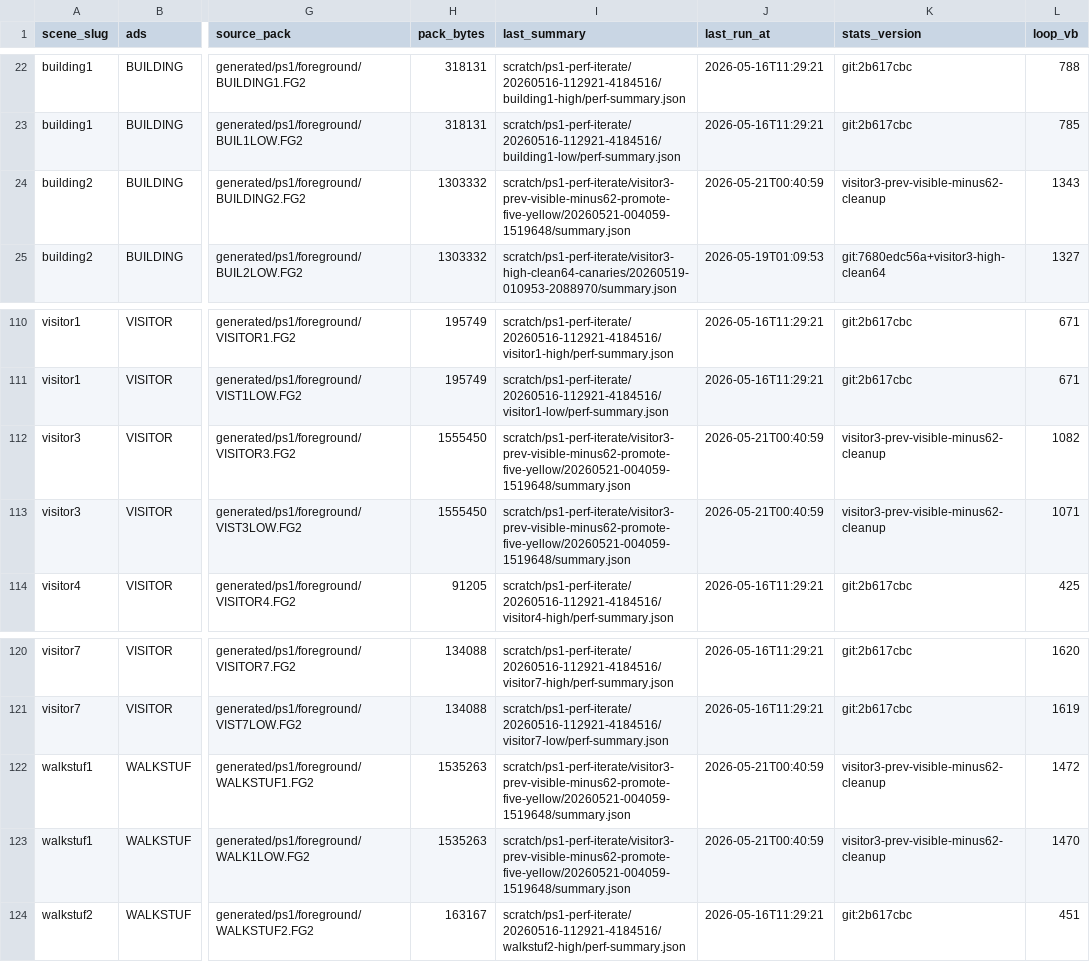
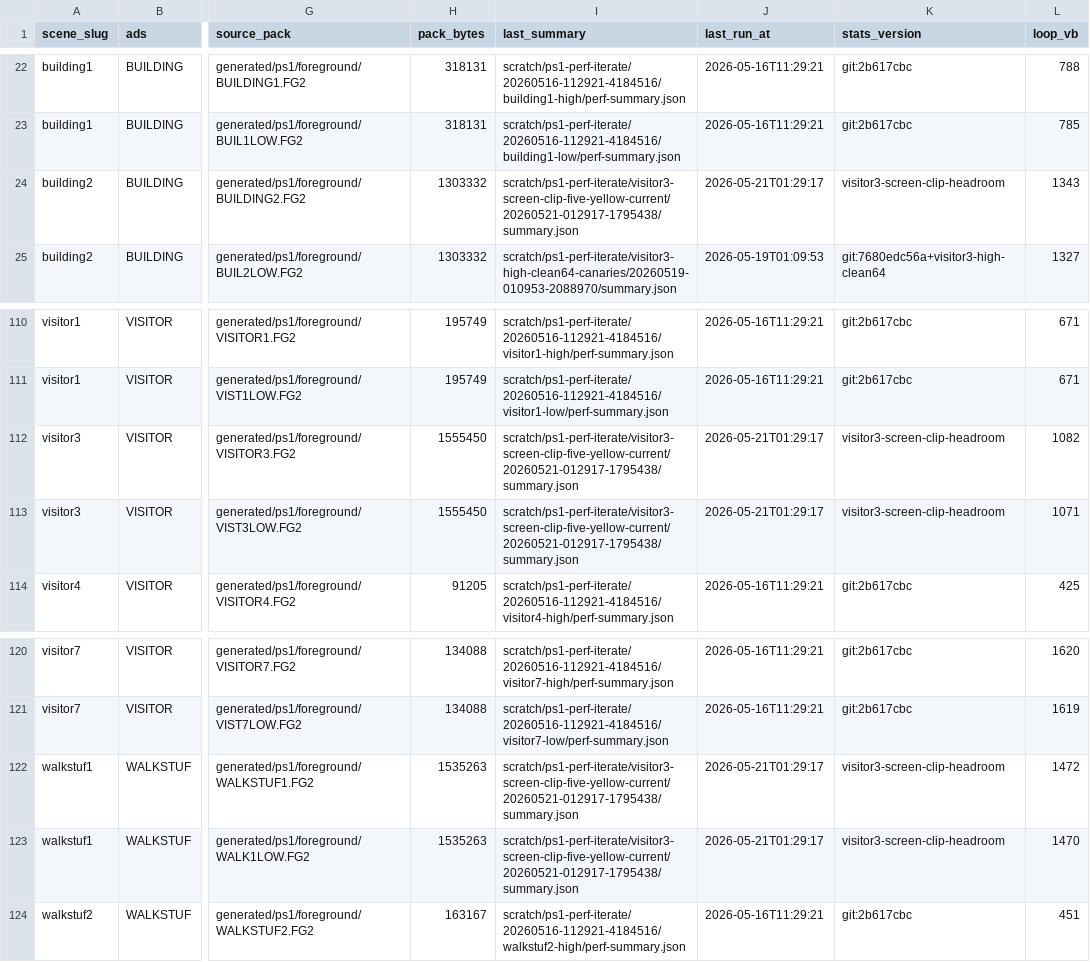
Before and after one commit to huntergdavis/johnny-castaway-ps1, a CSV file: docs/ps1/performance-scene-matrix.csv, drawn as a sheet; only a part is shown, gaps mark what is left out; the diff names each change by its address in the sheet, - before the commit and + after, or states it on an @@ line.

Commit message:
ps1: clip visitor3 high offscreen cleanup spans

```diff
--- a/docs/ps1/performance-scene-matrix.csv
+++ b/docs/ps1/performance-scene-matrix.csv
-I24 (last_summary): scratch/ps1-perf-iterate/visitor3-prev-visible-minus62-promote-five-yellow/20260521-004059-1519648/summary.json
+I24 (last_summary): scratch/ps1-perf-iterate/visitor3-screen-clip-five-yellow-current/20260521-012917-1795438/summary.json
-J24 (last_run_at): 2026-05-21T00:40:59
+J24 (last_run_at): 2026-05-21T01:29:17
-K24 (stats_version): visitor3-prev-visible-minus62-cleanup
+K24 (stats_version): visitor3-screen-clip-headroom
-I112:I113 (last_summary): scratch/ps1-perf-iterate/visitor3-prev-visible-minus62-promote-five-yellow/20260521-004059-1519648/summary.json
+I112:I113 (last_summary): scratch/ps1-perf-iterate/visitor3-screen-clip-five-yellow-current/20260521-012917-1795438/summary.json
-J112:J113 (last_run_at): 2026-05-21T00:40:59
+J112:J113 (last_run_at): 2026-05-21T01:29:17
-K112:K113 (stats_version): visitor3-prev-visible-minus62-cleanup
+K112:K113 (stats_version): visitor3-screen-clip-headroom
-I122:I123 (last_summary): scratch/ps1-perf-iterate/visitor3-prev-visible-minus62-promote-five-yellow/20260521-004059-1519648/summary.json
+I122:I123 (last_summary): scratch/ps1-perf-iterate/visitor3-screen-clip-five-yellow-current/20260521-012917-1795438/summary.json
-J122:J123 (last_run_at): 2026-05-21T00:40:59
+J122:J123 (last_run_at): 2026-05-21T01:29:17
-K122:K123 (stats_version): visitor3-prev-visible-minus62-cleanup
+K122:K123 (stats_version): visitor3-screen-clip-headroom
```
Also changed, not shown: docs/ps1/performance-under-green-attribution.csv, 16 other files.
